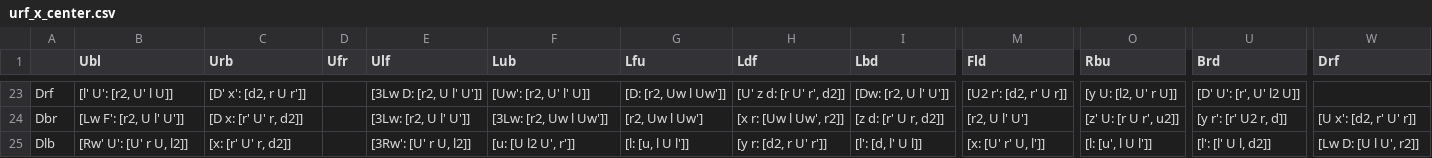
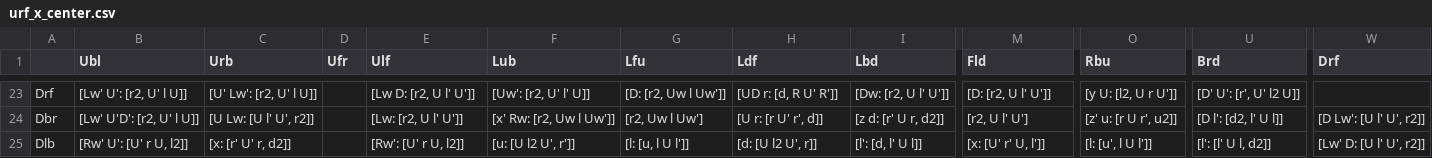
Before and after one commit to Lykos/cube_trainer, a CSV file: data/commutators/urf_x_center.csv, drawn as a sheet; only a part is shown, gaps mark what is left out; the diff covers the shown part only; the diff names each change by its address in the sheet, - before the commit and + after, or states it on an @@ line.

```diff
--- a/data/commutators/urf_x_center.csv
+++ b/data/commutators/urf_x_center.csv
-B23 (Ubl): [l' U': [r2, U' l U]]
+B23 (Ubl): [Lw' U': [r2, U' l U]]
-C23 (Urb): [D' x': [d2, r U r']]
+C23 (Urb): [U' Lw': [r2, U' l U]]
-E23 (Ulf): [3Lw D: [r2, U l' U']]
+E23 (Ulf): [Lw D: [r2, U l' U']]
-H23 (Ldf): [U' z d: [r U' r', d2]]
+H23 (Ldf): [UD r: [d, R U' R']]
-M23 (Fld): [U2 r': [d2, r' U r]]
+M23 (Fld): [D: [r2, U l' U']]
-O23 (Rbu): [y U: [l2, U' r U]]
+O23 (Rbu): [y U: [l2, U r U']]
-B24 (Ubl): [Lw F': [r2, U l' U']]
+B24 (Ubl): [Lw' U'D': [r2, U' l U]]
-C24 (Urb): [D x: [r' U' r, d2]]
+C24 (Urb): [U Lw: [U l' U', r2]]
-E24 (Ulf): [3Lw: [r2, U l' U']]
+E24 (Ulf): [Lw: [r2, U l' U']]
-F24 (Lub): [3Lw: [r2, Uw l Uw']]
+F24 (Lub): [x' Rw: [r2, Uw l Uw']]
-H24 (Ldf): [x r: [Uw l Uw', r2]]
+H24 (Ldf): [U r: [r U' r', d]]
-O24 (Rbu): [z' U: [r U r', u2]]
+O24 (Rbu): [z' u: [r U r', u2]]
-U24 (Brd): [y r': [r' U2 r, d]]
+U24 (Brd): [D l': [d2, l' U l]]
-W24 (Drf): [U x': [d2, r' U' r]]
+W24 (Drf): [D Lw': [U l' U', r2]]
-E25 (Ulf): [3Rw': [U' r U, l2]]
+E25 (Ulf): [Rw': [U' r U, l2]]
-H25 (Ldf): [y r: [d2, r U' r']]
+H25 (Ldf): [d: [U l2 U', r]]
-W25 (Drf): [Lw D: [U l U', r2]]
+W25 (Drf): [Lw' D: [U l' U', r2]]
```
Also changed, not shown: 30 edited cells elsewhere in this file, 7 other files.
